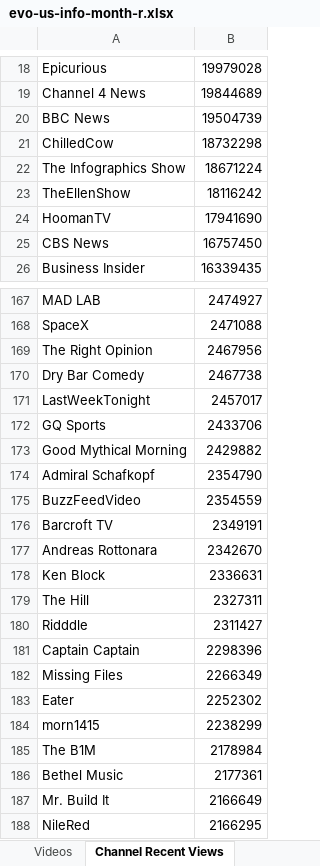
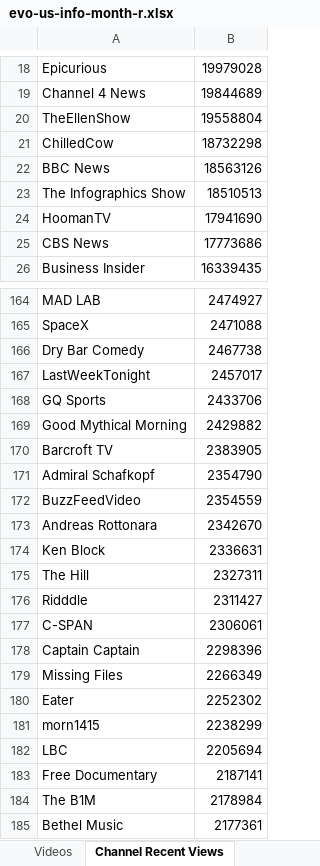
Before and after one commit to pnbt/youtube-transparency, an Excel workbook: app/assets/data/info/evo-us-info-month-r.xlsx, sheet Channel Recent Views, drawn as a sheet; only a part is shown, gaps mark what is left out; the shorter side is filled out with more unchanged rows; values as stored, in another font and other column widths than the file's, no borders; removed rows and columns are numbered as before the commit, all else as after; the diff covers the shown part only; the diff names each change by its address in the sheet, - before the commit and + after, or states it on an @@ line.

```diff
--- a/app/assets/data/info/evo-us-info-month-r.xlsx (sheet Channel Recent Views)
+++ b/app/assets/data/info/evo-us-info-month-r.xlsx (sheet Channel Recent Views)
-row 20: BBC News | 19504739
+row 20: TheEllenShow | 19558804
+row 22: BBC News | 18563126
-B23: 18671224
+B23: 18510513
-row 23: TheEllenShow | 18116242
-B25: 16757450
+B25: 17773686
-row 169: The Right Opinion | 2467956
+row 170: Barcroft TV | 2383905
-row 176: Barcroft TV | 2349191
+row 177: C-SPAN | 2306061
+row 182: LBC | 2205694
+row 183: Free Documentary | 2187141
```
Also changed, not shown: 51 added rows, 47 removed rows, 1 moved row and 6 edited cells elsewhere in this sheet, sheet Videos, app/assets/data/info/evo-us-info-3days-r.xlsx, app/assets/data/info/evo-us-info-3days-v.xlsx, 12 other files.
